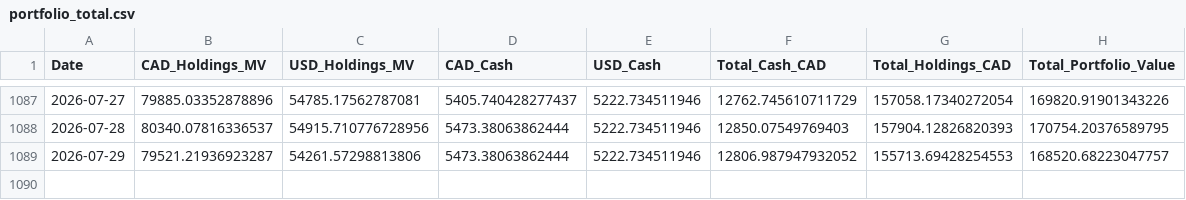
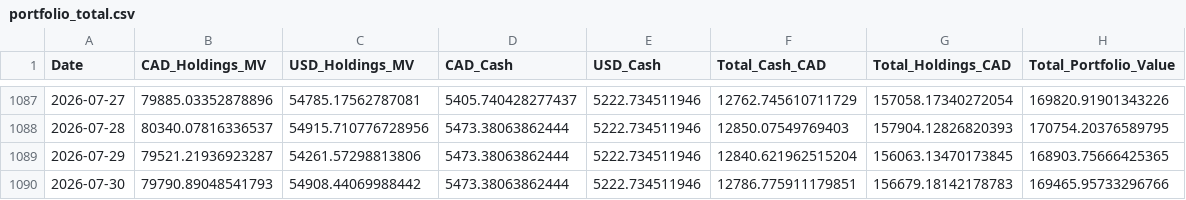
Before and after one commit to DFIC-Quant-Fund/Fund-Monitor, a CSV file: data/benchmark/output/portfolio_total.csv, drawn as a sheet; only a part is shown, gaps mark what is left out.

```diff
--- a/data/benchmark/output/portfolio_total.csv
+++ b/data/benchmark/output/portfolio_total.csv
@@ -1088,2 +1088,3 @@ Date,CAD_Holdings_MV,USD_Holdings_MV,CAD_Cash,USD_Cash,Total_Cash_CAD,Total_Hold
 2026-07-28,80340.07816336537,54915.710776728956,5473.38063862444,5222.734511946,12850.07549769403,157904.12826820393,170754.20376589795
-2026-07-29,79521.21936923287,54261.57298813806,5473.38063862444,5222.734511946,12806.987947932052,155713.69428254553,168520.68223047757
+2026-07-29,79521.21936923287,54261.57298813806,5473.38063862444,5222.734511946,12840.621962515204,156063.13470173845,168903.75666425365
+2026-07-30,79790.89048541793,54908.44069988442,5473.38063862444,5222.734511946,12786.775911179851,156679.18142178783,169465.95733296766
```
Also changed, not shown: data/core/output/daily_holdings.csv, data/core/output/holdings.csv, 11 other files.
